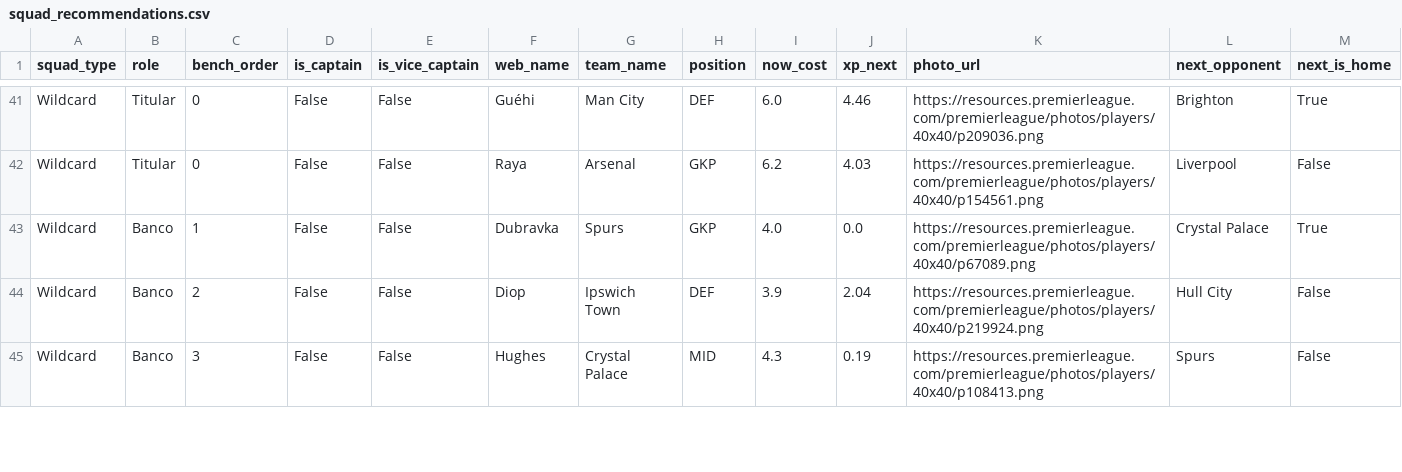
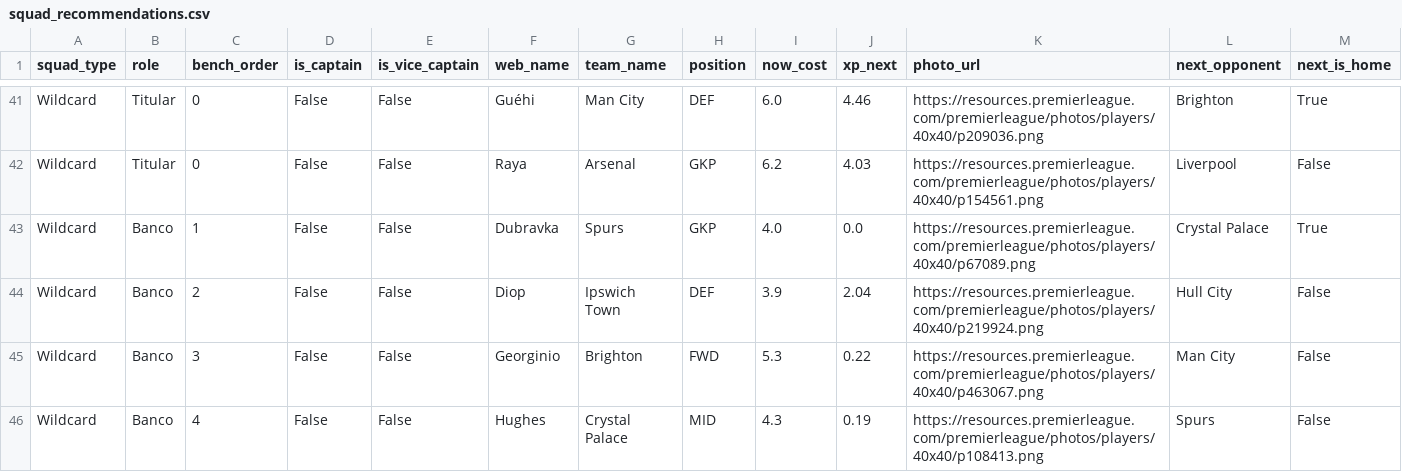
Before and after one commit to vinilop1114/gameweek-lab, a CSV file: data/processed/squad_recommendations.csv, drawn as a sheet; only a part is shown, gaps mark what is left out; addresses are those after the commit; rows hold the shown columns only; the diff covers the shown part only; the diff names each change by its address in the sheet, - before the commit and + after, or states it on an @@ line.

```diff
--- a/data/processed/squad_recommendations.csv
+++ b/data/processed/squad_recommendations.csv
+row 45: Wildcard | Banco | 3 | False | False | Georginio | Brighton | FWD | 5.3 | 0.22 | https://resources.premierleague.com/premierleague/photos/players/40x40/p463067.png | Man City | False
-C46 (bench_order): 3
+C46 (bench_order): 4
```
Also changed, not shown: 1 removed row and 3 edited cells elsewhere in this file, data/processed/players.csv, data/processed/players_scored.csv, 2 other files.
